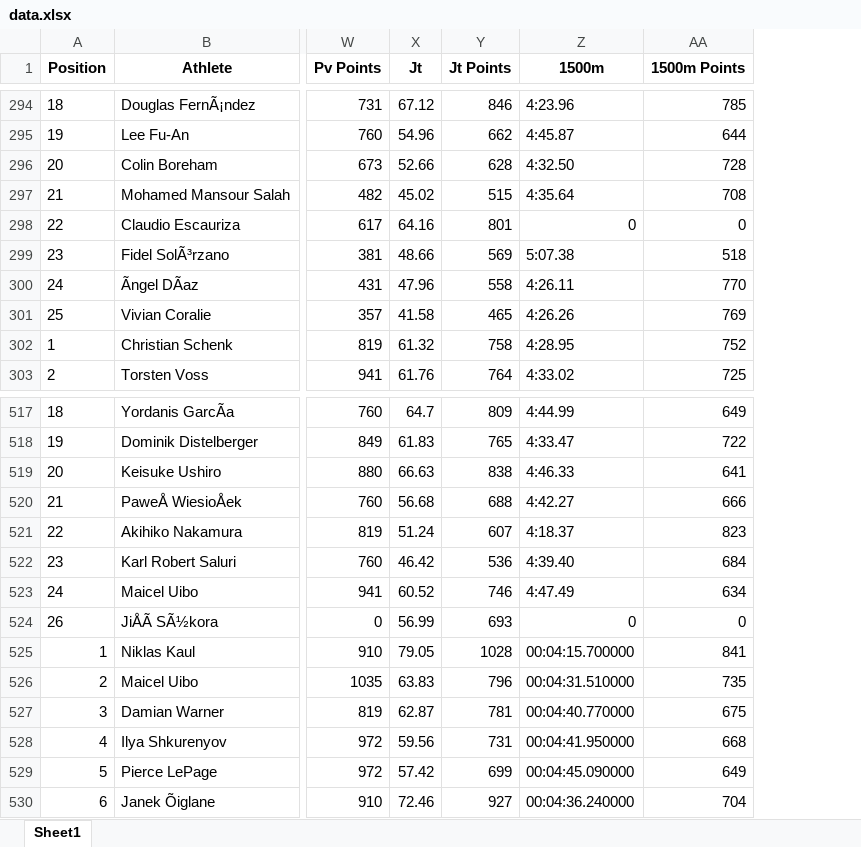
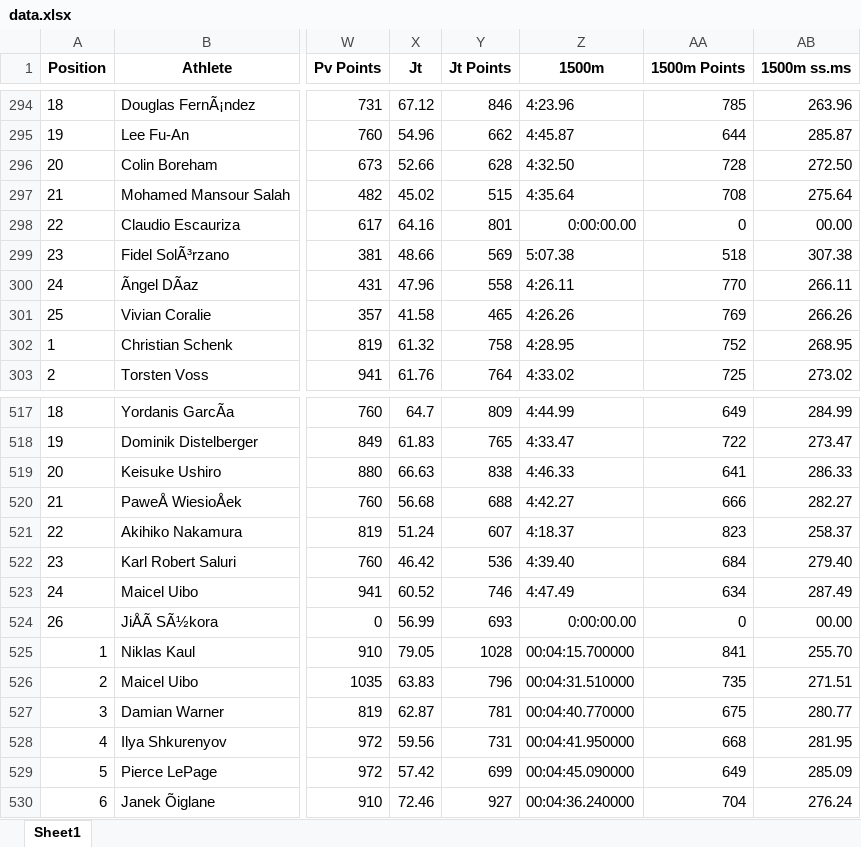
Before and after one commit to RaulCapellanFernandez/DecatlonEstadistics, an Excel workbook: resources/data.xlsx, sheet Sheet1, drawn as a sheet; only a part is shown, gaps mark what is left out; values as stored, in another font and other column widths than the file's, no borders; the diff covers the shown part only; the diff names each change by its address in the sheet, - before the commit and + after, or states it on an @@ line.

Commit message:
Columna auxiliar para 1500m en ss.ms

```diff
--- a/resources/data.xlsx (sheet Sheet1)
+++ b/resources/data.xlsx (sheet Sheet1)
+column AB (1500m ss.ms), rows 294-303: 263.96 | 285.87 | 272.50 | 275.64 | 00.00 | 307.38 | 266.11 | 266.26 | 268.95 | 273.02; rows 517-530: 284.99 | 273.47 | 286.33 | 282.27 | 258.37 | 279.40 | 287.49 | 00.00 | 255.70 | 271.51 | 280.77 | 281.95 | 285.09 | 276.24
-Z298 (1500m): 0
+Z298 (1500m): 0:00:00.00
-Z524 (1500m): 0
+Z524 (1500m): 0:00:00.00
```
Also changed, not shown: 4 edited cells elsewhere in this sheet.
